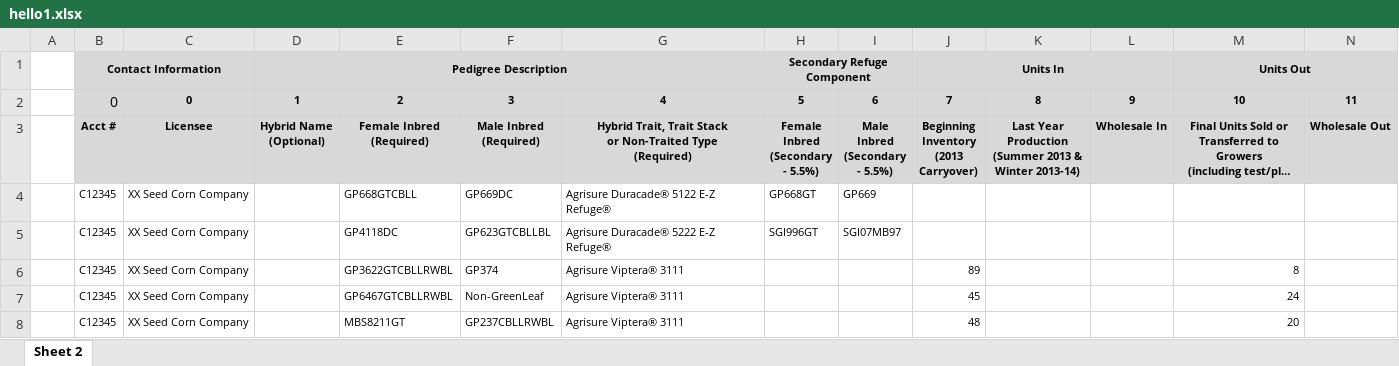
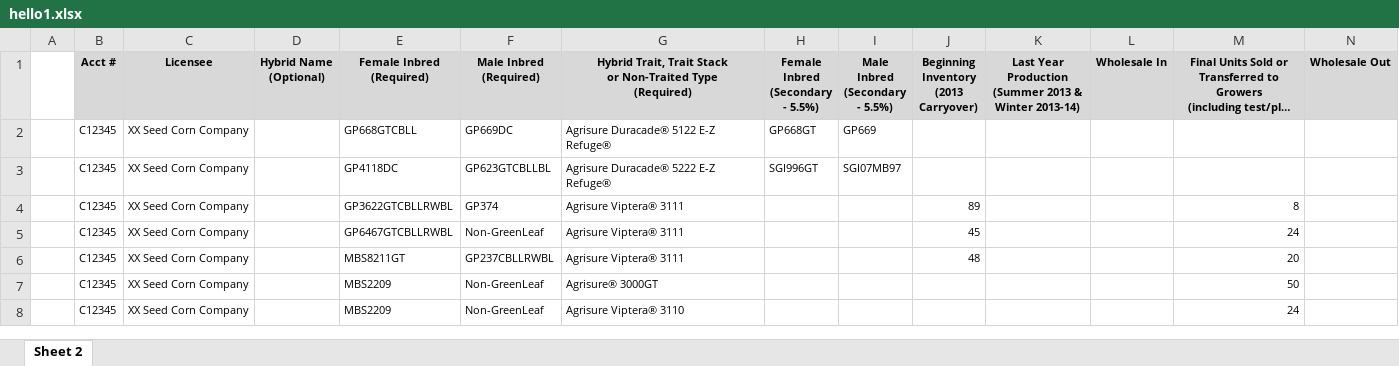
Before and after one commit to nehajyoti04/my_module, an Excel workbook: hello1.xlsx, sheet Sheet 2, drawn as a sheet; only a part is shown; the shorter side is filled out with more unchanged rows; long unchanged cells end in …; values as stored, in another font and other column widths than the file's, no borders; charts and pictures not drawn; rows hold the shown columns only; the diff names each change by its address in the sheet, - before the commit and + after, or states it on an @@ line.

```diff
--- a/hello1.xlsx (sheet Sheet 2)
+++ b/hello1.xlsx (sheet Sheet 2)
-row 1:  | Contact Information |  | Pedigree Description |  |  |  | Secondary Refuge Component |  | Units In |  |  | Units Out
-row 2:  | 0 | 0 | 1 | 2 | 3 | 4 | 5 | 6 | 7 | 8 | 9 | 10 | 11
```
Also changed, not shown: 3 other files.
